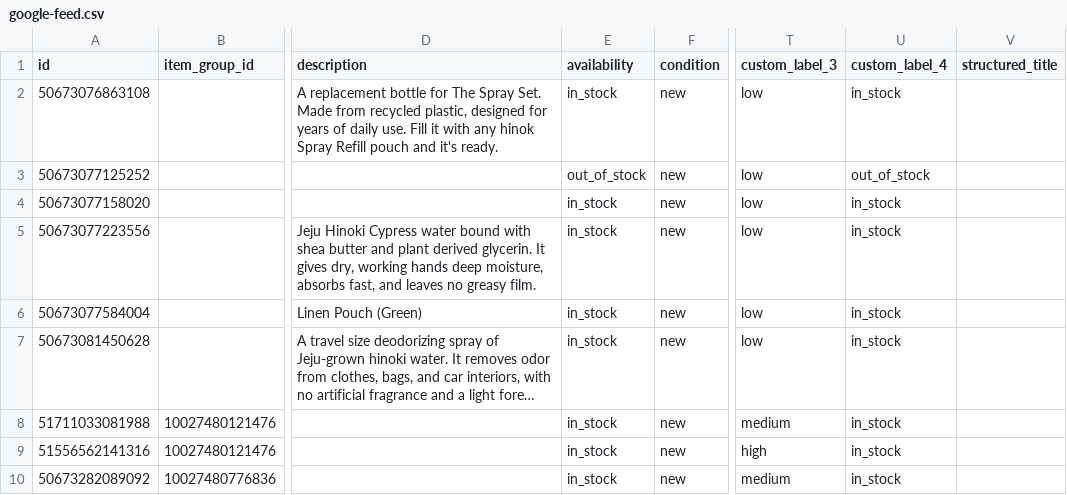
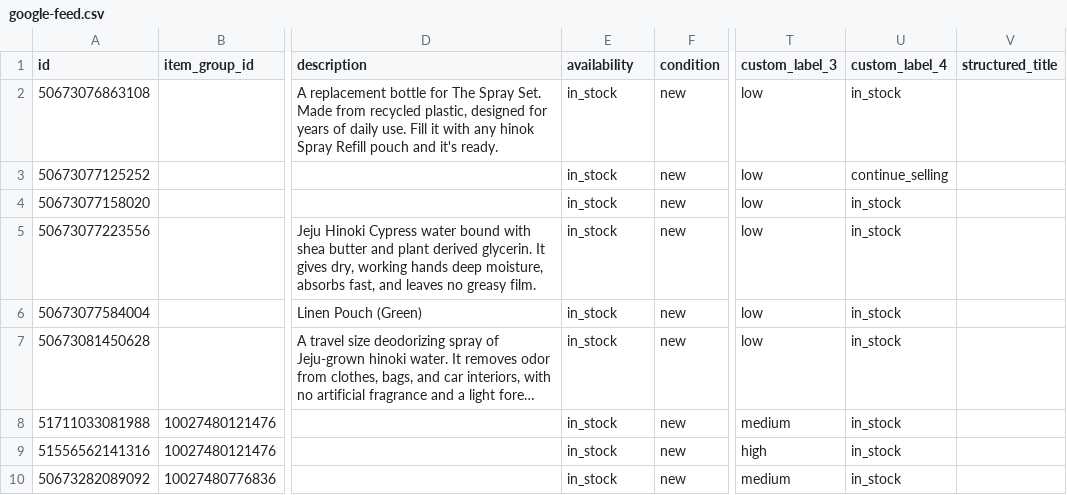
Before and after one commit to techefg/hinok-product-feed, a CSV file: docs/google-feed.csv, drawn as a sheet; only a part is shown, gaps mark what is left out; long unchanged cells end in …; the diff names each change by its address in the sheet, - before the commit and + after, or states it on an @@ line.

```diff
--- a/docs/google-feed.csv
+++ b/docs/google-feed.csv
-E3 (availability): out_of_stock
+E3 (availability): in_stock
-U3 (custom_label_4): out_of_stock
+U3 (custom_label_4): continue_selling
```
Also changed, not shown: docs/feed.csv.
